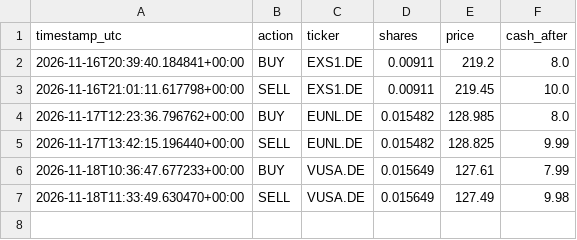
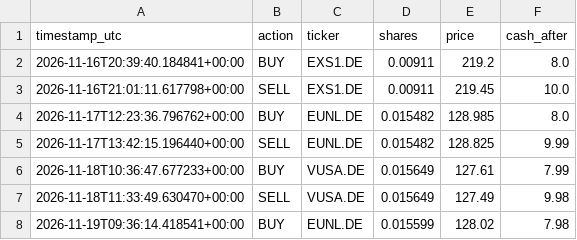
Before and after one commit to mohammadghassanh/ai-trader-10, a CSV file: trades.csv, drawn as a sheet.

```diff
--- a/trades.csv
+++ b/trades.csv
@@ -7 +7,2 @@ timestamp_utc,action,ticker,shares,price,cash_after
 2026-11-18T11:33:49.630470+00:00,SELL,VUSA.DE,0.015649,127.49,9.98
+2026-11-19T09:36:14.418541+00:00,BUY,EUNL.DE,0.015599,128.02,7.98
```
Also changed, not shown: 1 other file.
